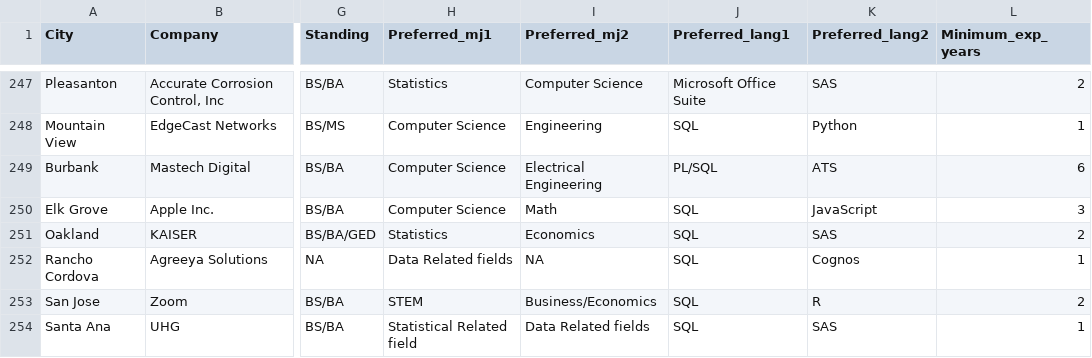
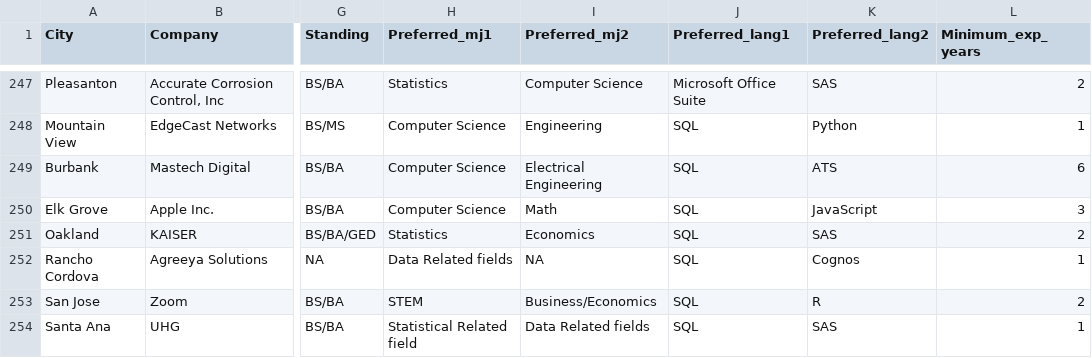
Before and after one commit to lekhuong07/datarelatedjobs, a CSV file: datarelatedjobs.csv, drawn as a sheet; only a part is shown, gaps mark what is left out; the diff names each change by its address in the sheet, - before the commit and + after, or states it on an @@ line.

Commit message:
Update dataset

```diff
--- a/datarelatedjobs.csv
+++ b/datarelatedjobs.csv
-J249 (Preferred_lang1): PL/SQL
+J249 (Preferred_lang1): SQL
```
Also changed, not shown: 1 other file.
